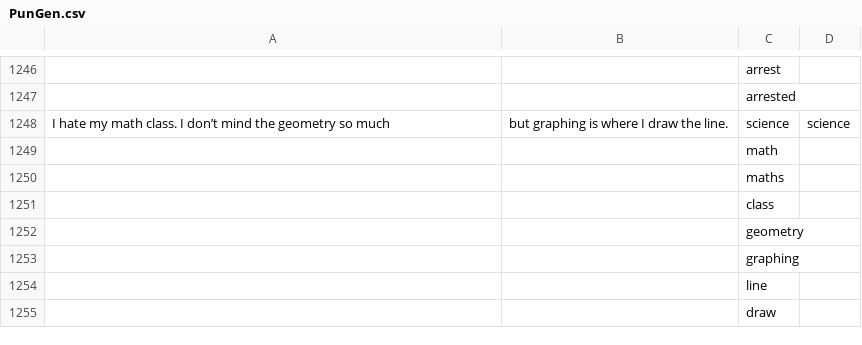
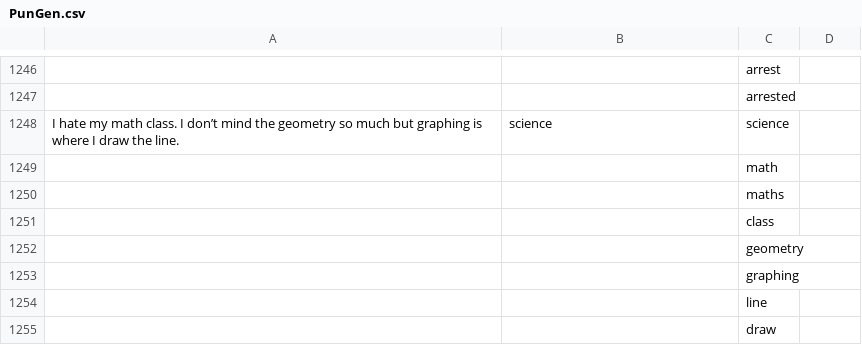
Before and after one commit to anevmerj/punGent, a CSV file: PunGen.csv, drawn as a sheet; only a part is shown, gaps mark what is left out; removed rows and columns are numbered as before the commit, all else as after; the diff names each change by its address in the sheet, - before the commit and + after, or states it on an @@ line.

Commit message:
Update PunGen.csv

```diff
--- a/PunGen.csv
+++ b/PunGen.csv
-row 1248: I hate my math class. I don’t mind the geometry so much | but graphing is where I draw the line. | science | science
+row 1248: I hate my math class. I don’t mind the geometry so much but graphing is where I draw the line. | science | science
```
